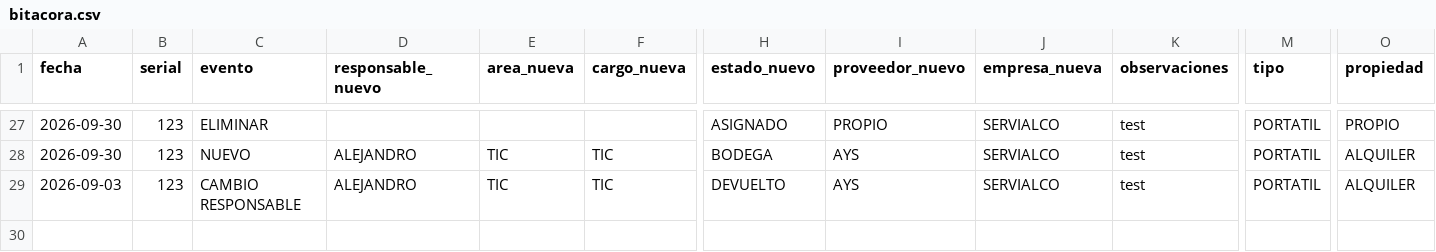
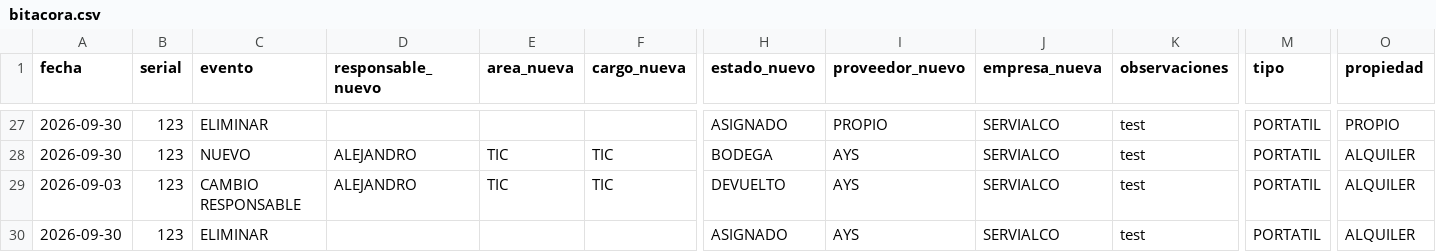
Before and after one commit to soporteti-beep/Inventario-Servialco, a CSV file: bitacora.csv, drawn as a sheet; only a part is shown, gaps mark what is left out; rows hold the shown columns only; the diff names each change by its address in the sheet, - before the commit and + after, or states it on an @@ line.

Commit message:
🚀 Evento AYS: 123

```diff
--- a/bitacora.csv
+++ b/bitacora.csv
+row 30: 2026-09-30 | 123 | ELIMINAR |  |  |  | ASIGNADO | AYS | SERVIALCO | test | PORTATIL | ALQUILER
```
